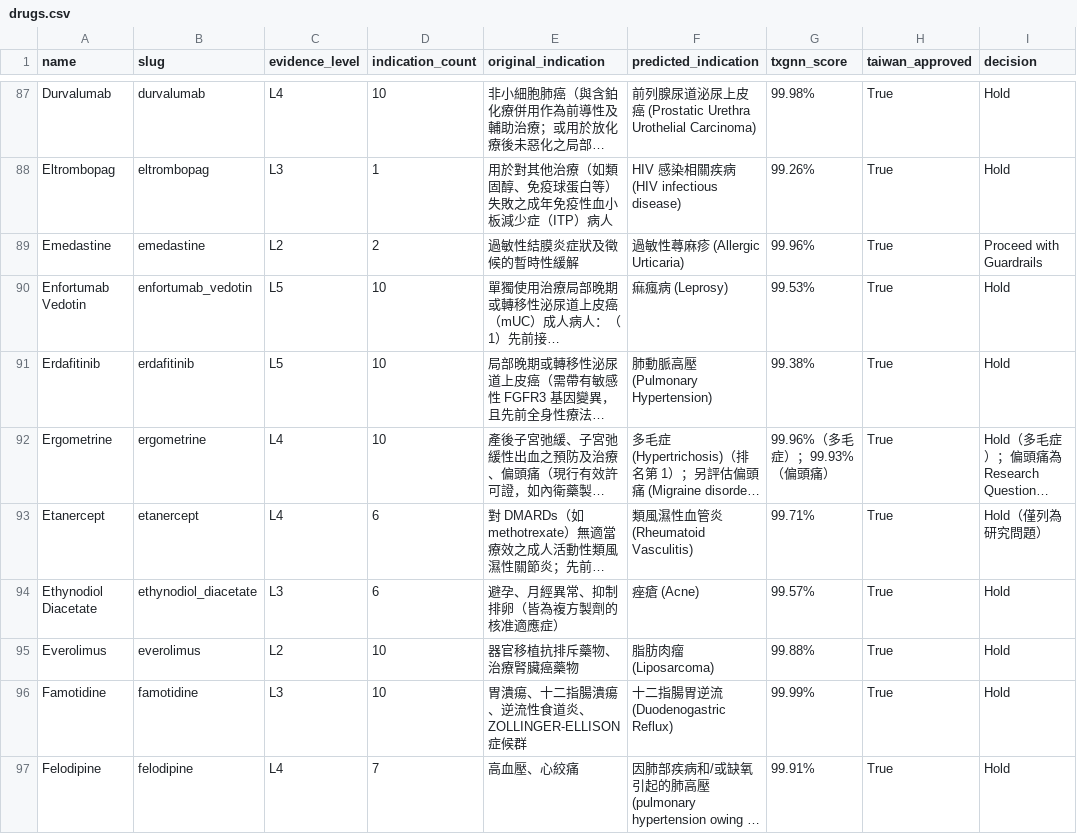
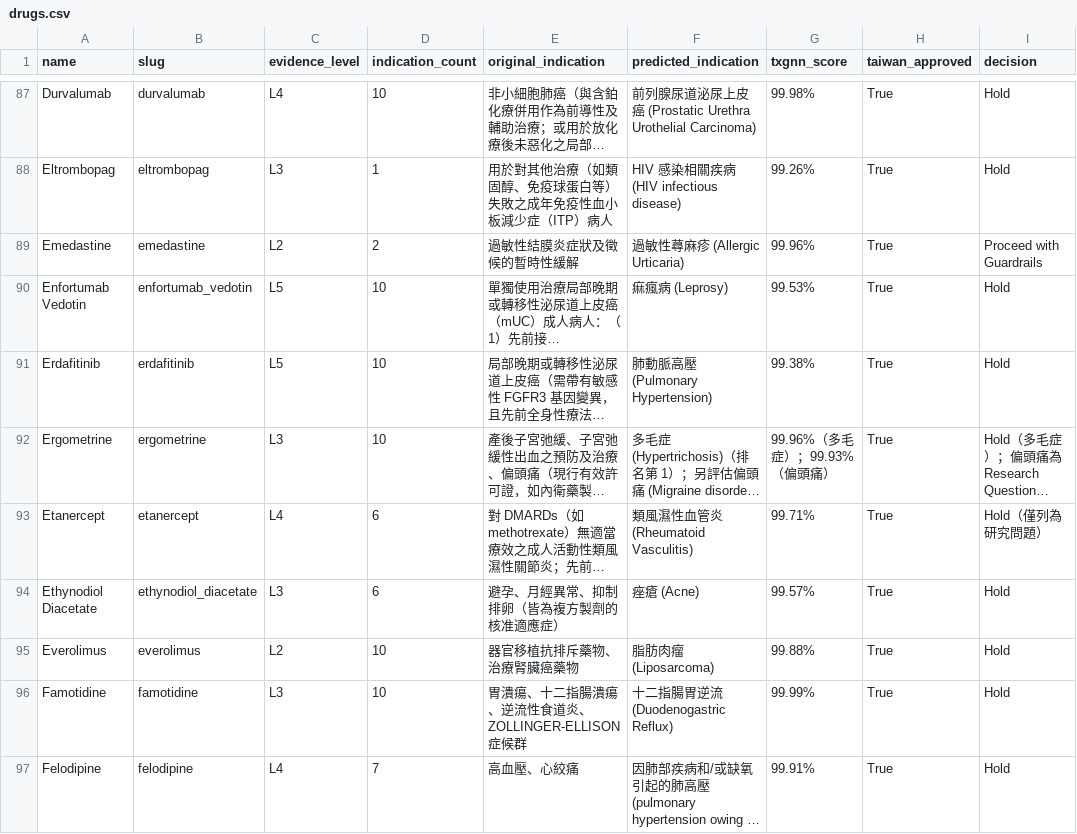
Before and after one commit to yao-care/TwTxGNN, a CSV file: docs/data/drugs.csv, drawn as a sheet; only a part is shown, gaps mark what is left out; long unchanged cells end in …; the diff names each change by its address in the sheet, - before the commit and + after, or states it on an @@ line.

```diff
--- a/docs/data/drugs.csv
+++ b/docs/data/drugs.csv
-C92 (evidence_level): L4
+C92 (evidence_level): L3
```
Also changed, not shown: 13 other files.
